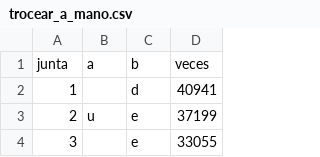
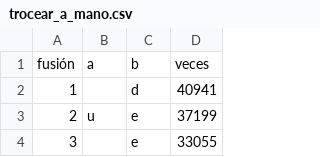
Before and after one commit to HypothesisNulla/la-siguiente-palabra, a CSV file: datos/salidas/trocear_a_mano.csv, drawn as a sheet; only a part is shown.

```diff
--- a/datos/salidas/trocear_a_mano.csv
+++ b/datos/salidas/trocear_a_mano.csv
@@ -1,2 +1,2 @@
-junta,a,b,veces
+fusión,a,b,veces
 1, ,d,40941
```
Also changed, not shown: 4 other files.
